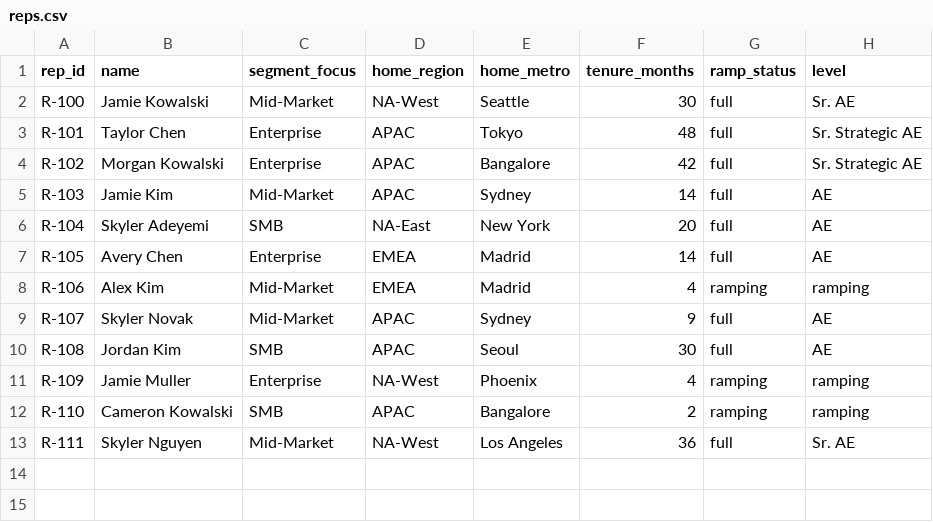
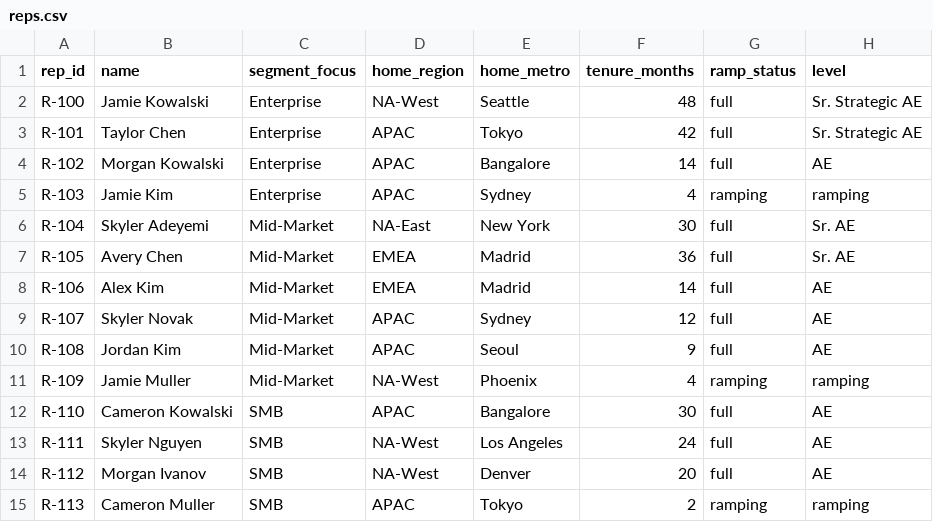
Before and after one commit to stephenjang-creator/territory_quota_designer, a CSV file: data/reps.csv, drawn as a sheet.

```diff
--- a/data/reps.csv
+++ b/data/reps.csv
@@ -1,13 +1,15 @@
 rep_id,name,segment_focus,home_region,home_metro,tenure_months,ramp_status,level
-R-100,Jamie Kowalski,Mid-Market,NA-West,Seattle,30,full,Sr. AE
-R-101,Taylor Chen,Enterprise,APAC,Tokyo,48,full,Sr. Strategic AE
-R-102,Morgan Kowalski,Enterprise,APAC,Bangalore,42,full,Sr. Strategic AE
-R-103,Jamie Kim,Mid-Market,APAC,Sydney,14,full,AE
-R-104,Skyler Adeyemi,SMB,NA-East,New York,20,full,AE
-R-105,Avery Chen,Enterprise,EMEA,Madrid,14,full,AE
-R-106,Alex Kim,Mid-Market,EMEA,Madrid,4,ramping,ramping
-R-107,Skyler Novak,Mid-Market,APAC,Sydney,9,full,AE
-R-108,Jordan Kim,SMB,APAC,Seoul,30,full,AE
-R-109,Jamie Muller,Enterprise,NA-West,Phoenix,4,ramping,ramping
-R-110,Cameron Kowalski,SMB,APAC,Bangalore,2,ramping,ramping
-R-111,Skyler Nguyen,Mid-Market,NA-West,Los Angeles,36,full,Sr. AE
+R-100,Jamie Kowalski,Enterprise,NA-West,Seattle,48,full,Sr. Strategic AE
+R-101,Taylor Chen,Enterprise,APAC,Tokyo,42,full,Sr. Strategic AE
+R-102,Morgan Kowalski,Enterprise,APAC,Bangalore,14,full,AE
+R-103,Jamie Kim,Enterprise,APAC,Sydney,4,ramping,ramping
+R-104,Skyler Adeyemi,Mid-Market,NA-East,New York,30,full,Sr. AE
+R-105,Avery Chen,Mid-Market,EMEA,Madrid,36,full,Sr. AE
+R-106,Alex Kim,Mid-Market,EMEA,Madrid,14,full,AE
+R-107,Skyler Novak,Mid-Market,APAC,Sydney,12,full,AE
+R-108,Jordan Kim,Mid-Market,APAC,Seoul,9,full,AE
+R-109,Jamie Muller,Mid-Market,NA-West,Phoenix,4,ramping,ramping
+R-110,Cameron Kowalski,SMB,APAC,Bangalore,30,full,AE
+R-111,Skyler Nguyen,SMB,NA-West,Los Angeles,24,full,AE
+R-112,Morgan Ivanov,SMB,NA-West,Denver,20,full,AE
+R-113,Cameron Muller,SMB,APAC,Tokyo,2,ramping,ramping
```
Also changed, not shown: data/accounts.csv, 17 other files.
